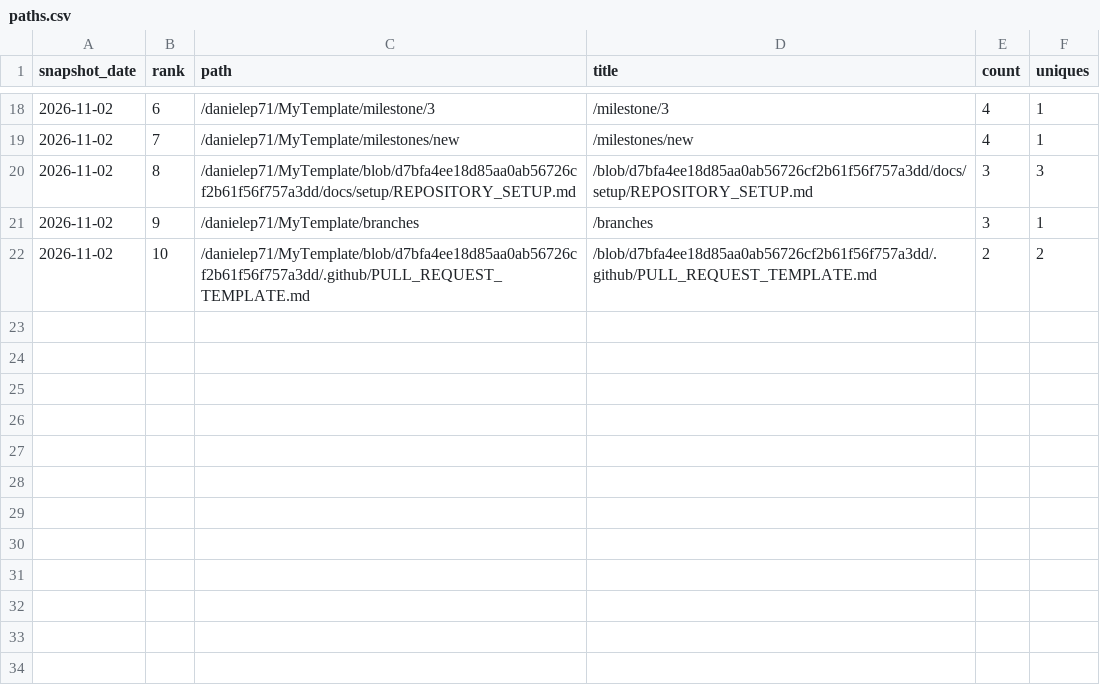
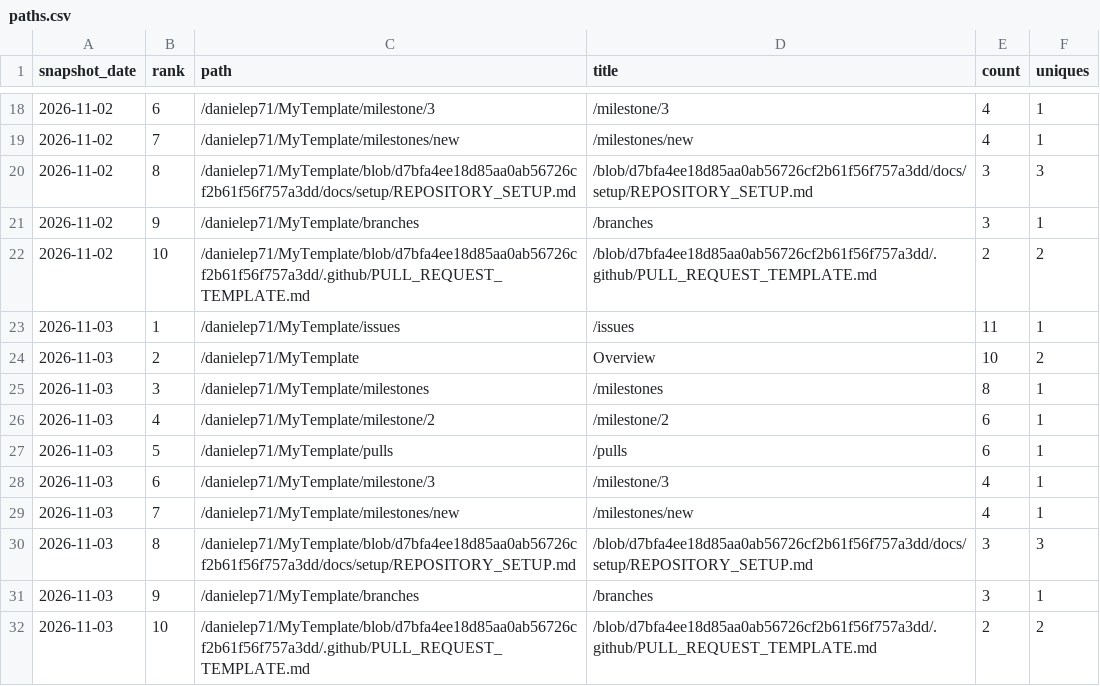
Before and after one commit to danielep71/K-TEMPLATE, a CSV file: data/paths.csv, drawn as a sheet; only a part is shown, gaps mark what is left out.

```diff
--- a/data/paths.csv
+++ b/data/paths.csv
@@ -22 +22,11 @@ snapshot_date,rank,path,title,count,uniques
 2026-11-02,10,/danielep71/MyTemplate/blob/d7bfa4ee18d85aa0ab56726cf2b61f56f757a3dd/.github/PULL_REQUEST_TEMPLATE.md,/blob/d7bfa4ee18d85aa0ab56726cf2b61f56f757a3dd/.github/PULL_REQUEST_TEMPLATE.md,2,2
+2026-11-03,1,/danielep71/MyTemplate/issues,/issues,11,1
+2026-11-03,2,/danielep71/MyTemplate,Overview,10,2
+2026-11-03,3,/danielep71/MyTemplate/milestones,/milestones,8,1
+2026-11-03,4,/danielep71/MyTemplate/milestone/2,/milestone/2,6,1
+2026-11-03,5,/danielep71/MyTemplate/pulls,/pulls,6,1
+2026-11-03,6,/danielep71/MyTemplate/milestone/3,/milestone/3,4,1
+2026-11-03,7,/danielep71/MyTemplate/milestones/new,/milestones/new,4,1
+2026-11-03,8,/danielep71/MyTemplate/blob/d7bfa4ee18d85aa0ab56726cf2b61f56f757a3dd/docs/setup/REPOSITORY_SETUP.md,/blob/d7bfa4ee18d85aa0ab56726cf2b61f56f757a3dd/docs/setup/REPOSITORY_SETUP.md,3,3
+2026-11-03,9,/danielep71/MyTemplate/branches,/branches,3,1
+2026-11-03,10,/danielep71/MyTemplate/blob/d7bfa4ee18d85aa0ab56726cf2b61f56f757a3dd/.github/PULL_REQUEST_TEMPLATE.md,/blob/d7bfa4ee18d85aa0ab56726cf2b61f56f757a3dd/.github/PULL_REQUEST_TEMPLATE.md,2,2
```
Also changed, not shown: data/daily.csv, data/snapshots.csv, 4 other files.
